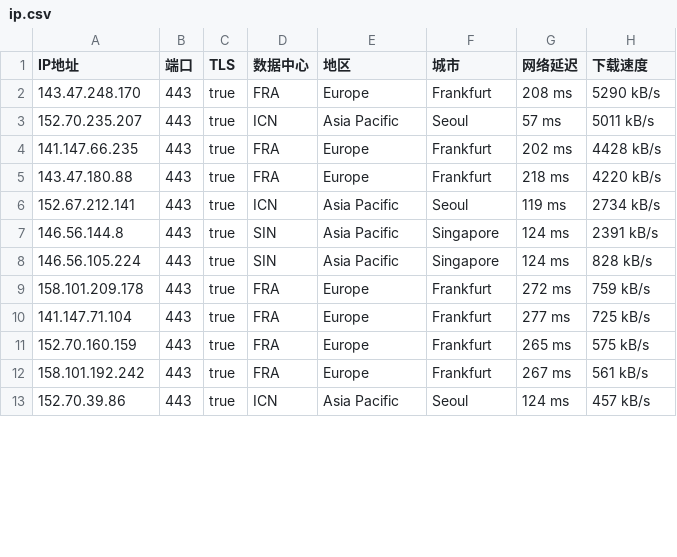
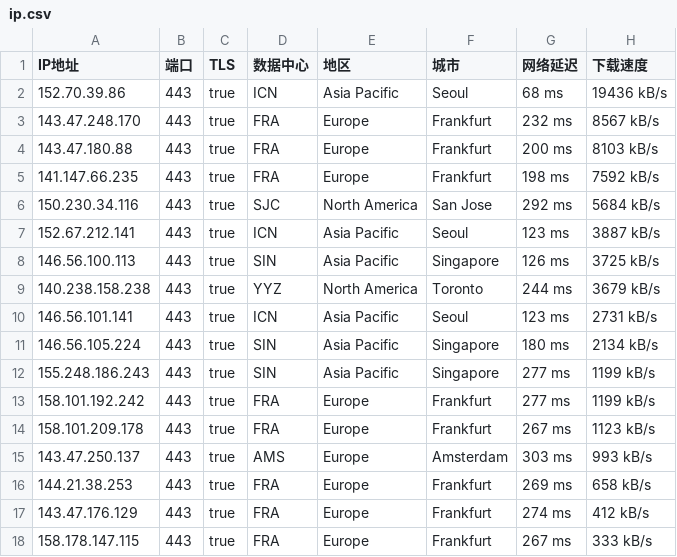
Before and after one commit to ailx1101/Cloudflare-IP-SpeedTest, a CSV file: ip.csv, drawn as a sheet; only a part is shown; the diff covers the shown part only.

Commit message:
update ip.csv

```diff
--- a/ip.csv
+++ b/ip.csv
@@ -1,13 +1,18 @@
 IP地址,端口,TLS,数据中心,地区,城市,网络延迟,下载速度
-143.47.248.170,443,true,FRA,Europe,Frankfurt,208 ms,5290 kB/s
-152.70.235.207,443,true,ICN,Asia Pacific,Seoul,57 ms,5011 kB/s
-141.147.66.235,443,true,FRA,Europe,Frankfurt,202 ms,4428 kB/s
-143.47.180.88,443,true,FRA,Europe,Frankfurt,218 ms,4220 kB/s
-152.67.212.141,443,true,ICN,Asia Pacific,Seoul,119 ms,2734 kB/s
-146.56.144.8,443,true,SIN,Asia Pacific,Singapore,124 ms,2391 kB/s
-146.56.105.224,443,true,SIN,Asia Pacific,Singapore,124 ms,828 kB/s
-158.101.209.178,443,true,FRA,Europe,Frankfurt,272 ms,759 kB/s
-141.147.71.104,443,true,FRA,Europe,Frankfurt,277 ms,725 kB/s
-152.70.160.159,443,true,FRA,Europe,Frankfurt,265 ms,575 kB/s
-158.101.192.242,443,true,FRA,Europe,Frankfurt,267 ms,561 kB/s
-152.70.39.86,443,true,ICN,Asia Pacific,Seoul,124 ms,457 kB/s
+152.70.39.86,443,true,ICN,Asia Pacific,Seoul,68 ms,19436 kB/s
+143.47.248.170,443,true,FRA,Europe,Frankfurt,232 ms,8567 kB/s
+143.47.180.88,443,true,FRA,Europe,Frankfurt,200 ms,8103 kB/s
+141.147.66.235,443,true,FRA,Europe,Frankfurt,198 ms,7592 kB/s
+150.230.34.116,443,true,SJC,North America,San Jose,292 ms,5684 kB/s
+152.67.212.141,443,true,ICN,Asia Pacific,Seoul,123 ms,3887 kB/s
+146.56.100.113,443,true,SIN,Asia Pacific,Singapore,126 ms,3725 kB/s
+140.238.158.238,443,true,YYZ,North America,Toronto,244 ms,3679 kB/s
+146.56.101.141,443,true,ICN,Asia Pacific,Seoul,123 ms,2731 kB/s
+146.56.105.224,443,true,SIN,Asia Pacific,Singapore,180 ms,2134 kB/s
+155.248.186.243,443,true,SIN,Asia Pacific,Singapore,277 ms,1199 kB/s
+158.101.192.242,443,true,FRA,Europe,Frankfurt,277 ms,1199 kB/s
+158.101.209.178,443,true,FRA,Europe,Frankfurt,267 ms,1123 kB/s
+143.47.250.137,443,true,AMS,Europe,Amsterdam,303 ms,993 kB/s
+144.21.38.253,443,true,FRA,Europe,Frankfurt,269 ms,658 kB/s
+143.47.176.129,443,true,FRA,Europe,Frankfurt,274 ms,412 kB/s
+158.178.147.115,443,true,FRA,Europe,Frankfurt,267 ms,333 kB/s
```
Also changed, not shown: 4 added rows, 1 removed row and 17 edited cells elsewhere in this file.
